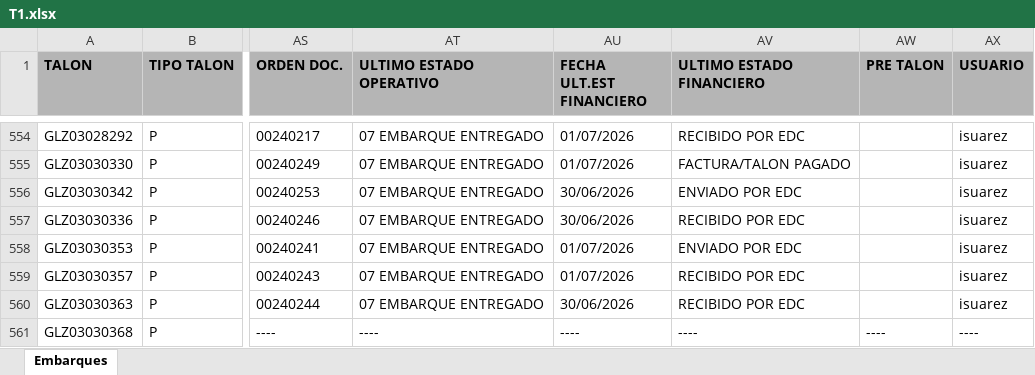
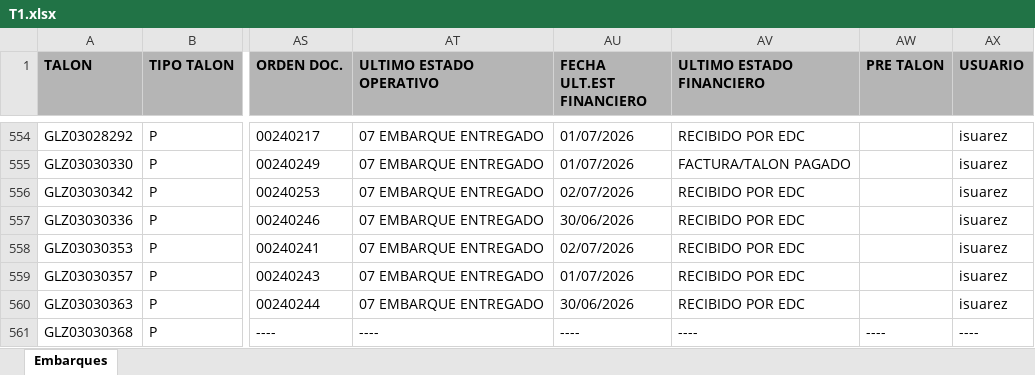
Before and after one commit to RH2026/nexion, an Excel workbook: T1.xlsx, sheet Embarques, drawn as a sheet; only a part is shown, gaps mark what is left out; values as stored, in another font and other column widths than the file's, no borders; the diff covers the shown part only; the diff names each change by its address in the sheet, - before the commit and + after, or states it on an @@ line.

```diff
--- a/T1.xlsx (sheet Embarques)
+++ b/T1.xlsx (sheet Embarques)
-AU556 (FECHA ULT.EST FINANCIERO): 30/06/2026
+AU556 (FECHA ULT.EST FINANCIERO): 02/07/2026
-AV556 (ULTIMO ESTADO FINANCIERO): ENVIADO POR EDC
+AV556 (ULTIMO ESTADO FINANCIERO): RECIBIDO POR EDC
-AU558 (FECHA ULT.EST FINANCIERO): 01/07/2026
+AU558 (FECHA ULT.EST FINANCIERO): 02/07/2026
-AV558 (ULTIMO ESTADO FINANCIERO): ENVIADO POR EDC
+AV558 (ULTIMO ESTADO FINANCIERO): RECIBIDO POR EDC
```
Also changed, not shown: 47 edited cells elsewhere in this sheet.
